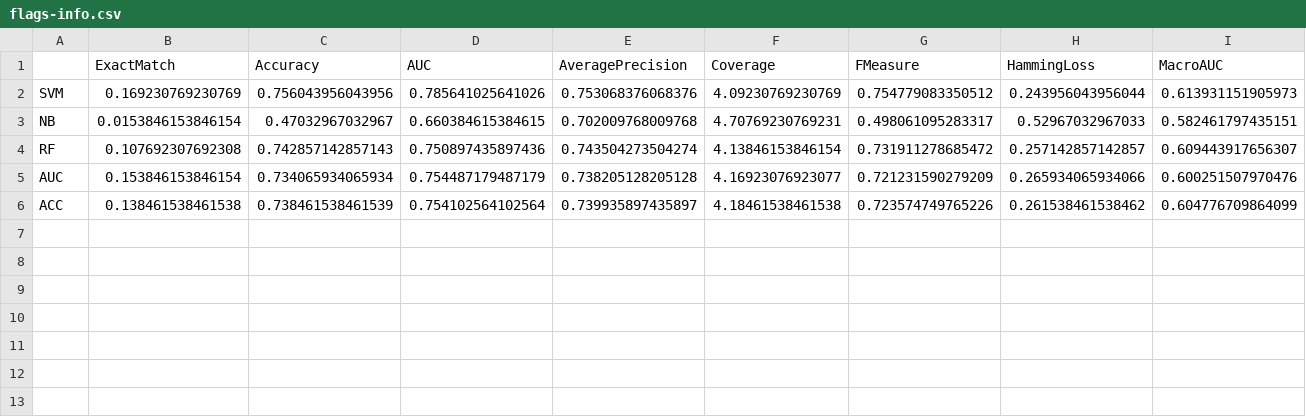
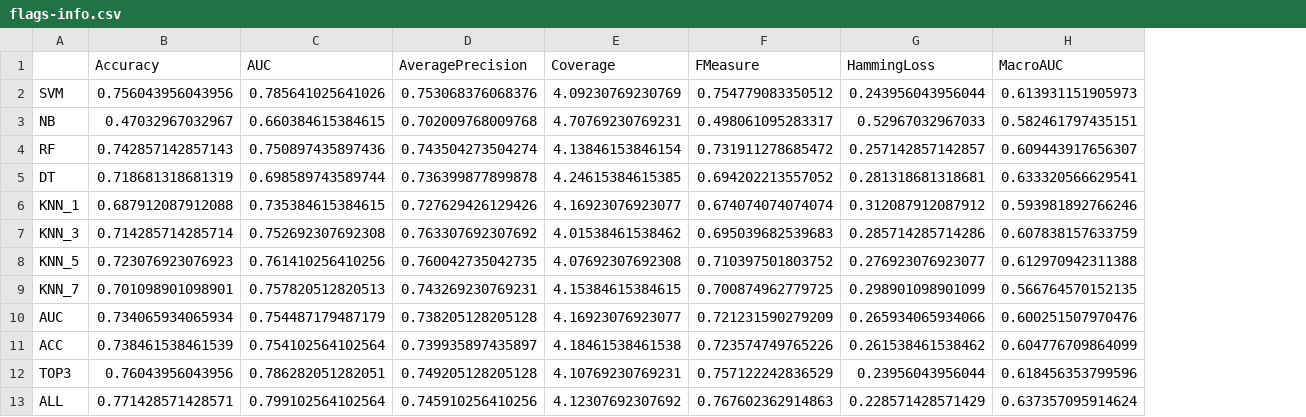
Before and after one commit to rivolli/mlmlbr, a CSV file: results/flags-info.csv, drawn as a sheet; only a part is shown; removed rows and columns are numbered as before the commit, all else as after; rows hold the shown columns only; the diff names each change by its address in the sheet, - before the commit and + after, or states it on an @@ line.

```diff
--- a/results/flags-info.csv
+++ b/results/flags-info.csv
-column B (ExactMatch), rows 2-6: 0.169230769230769 | 0.0153846153846154 | 0.107692307692308 | 0.153846153846154 | 0.138461538461538
+row 5: DT | 0.718681318681319 | 0.698589743589744 | 0.736399877899878 | 4.24615384615385 | 0.694202213557052 | 0.281318681318681 | 0.633320566629541
+row 6: KNN_1 | 0.687912087912088 | 0.735384615384615 | 0.727629426129426 | 4.16923076923077 | 0.674074074074074 | 0.312087912087912 | 0.593981892766246
+row 7: KNN_3 | 0.714285714285714 | 0.752692307692308 | 0.763307692307692 | 4.01538461538462 | 0.695039682539683 | 0.285714285714286 | 0.607838157633759
+row 8: KNN_5 | 0.723076923076923 | 0.761410256410256 | 0.760042735042735 | 4.07692307692308 | 0.710397501803752 | 0.276923076923077 | 0.612970942311388
+row 9: KNN_7 | 0.701098901098901 | 0.757820512820513 | 0.743269230769231 | 4.15384615384615 | 0.700874962779725 | 0.298901098901099 | 0.566764570152135
+row 12: TOP3 | 0.76043956043956 | 0.786282051282051 | 0.749205128205128 | 4.10769230769231 | 0.757122242836529 | 0.23956043956044 | 0.618456353799596
+row 13: ALL | 0.771428571428571 | 0.799102564102564 | 0.745910256410256 | 4.12307692307692 | 0.767602362914863 | 0.228571428571429 | 0.637357095914624
```
Also changed, not shown: 46 other files.
